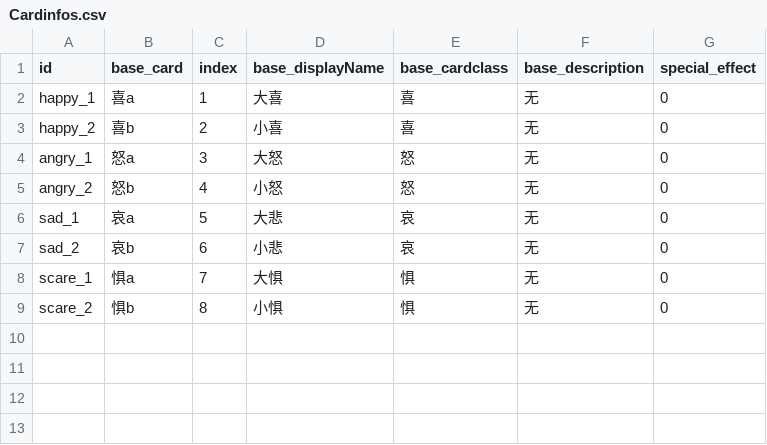
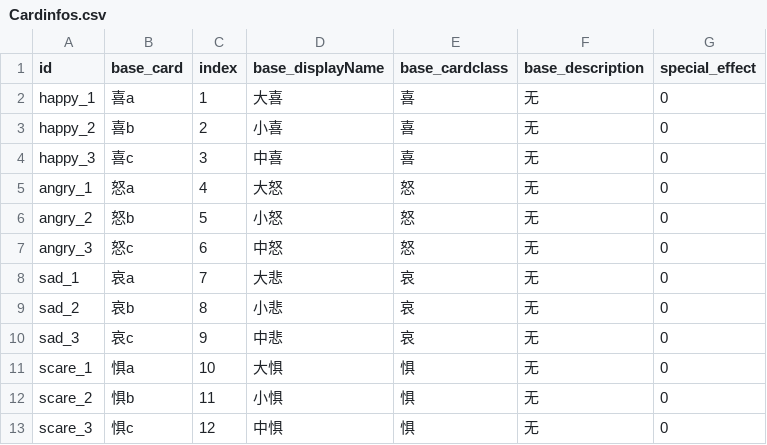
Before and after one commit to TZ23333/-, a CSV file: Asset/Cardinfos.csv, drawn as a sheet.

```diff
--- a/Asset/Cardinfos.csv
+++ b/Asset/Cardinfos.csv
@@ -3,7 +3,11 @@ happy_1,喜a,1,大喜,喜,无,0
 happy_2,喜b,2,小喜,喜,无,0
-angry_1,怒a,3,大怒,怒,无,0
-angry_2,怒b,4,小怒,怒,无,0
-sad_1,哀a,5,大悲,哀,无,0
-sad_2,哀b,6,小悲,哀,无,0
-scare_1,惧a,7,大惧,惧,无,0
-scare_2,惧b,8,小惧,惧,无,0
+happy_3,喜c,3,中喜,喜,无,0
+angry_1,怒a,4,大怒,怒,无,0
+angry_2,怒b,5,小怒,怒,无,0
+angry_3,怒c,6,中怒,怒,无,0
+sad_1,哀a,7,大悲,哀,无,0
+sad_2,哀b,8,小悲,哀,无,0
+sad_3,哀c,9,中悲,哀,无,0
+scare_1,惧a,10,大惧,惧,无,0
+scare_2,惧b,11,小惧,惧,无,0
+scare_3,惧c,12,中惧,惧,无,0
```
Also changed, not shown: 14 other files.
